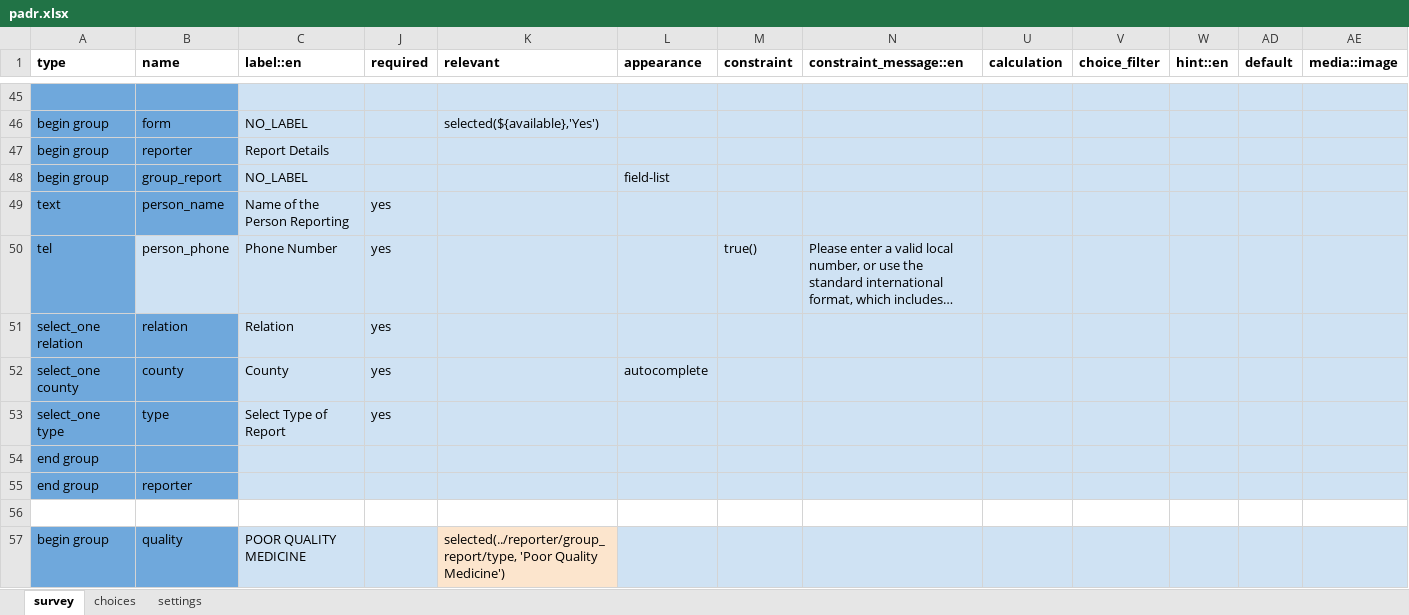
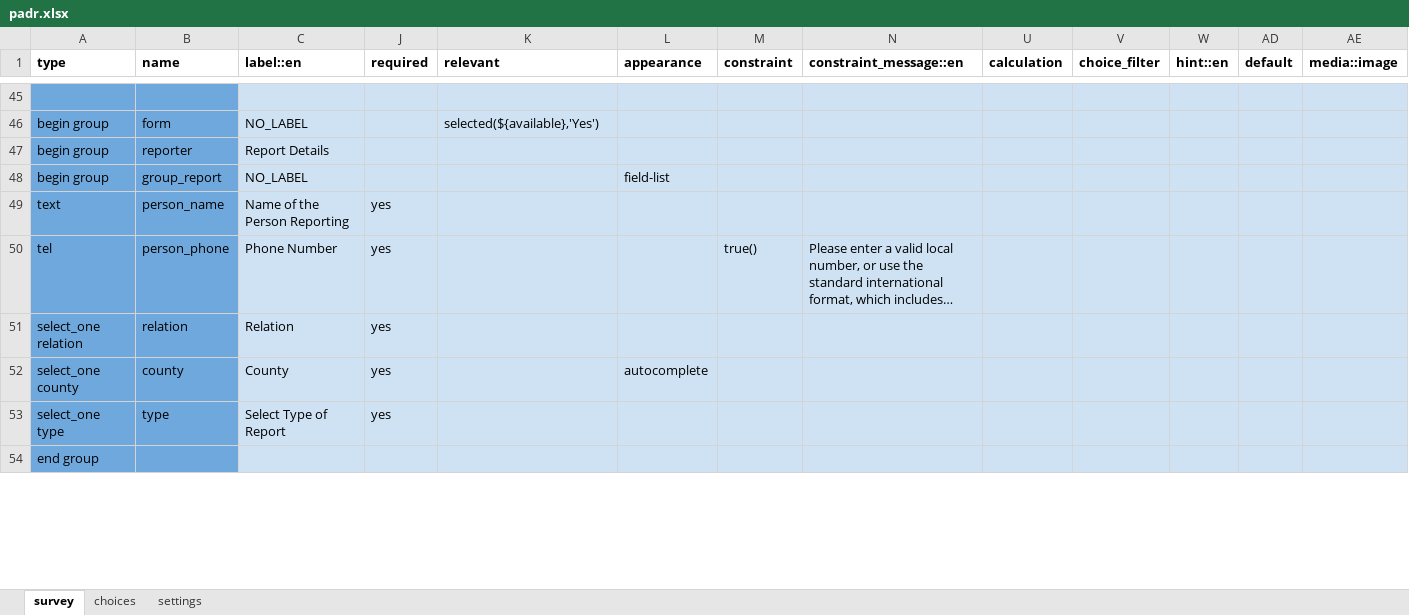
Before and after one commit to medic/cht-accelerator, an Excel workbook: IntelliSOFT/Example CHT application/cht_pvers/forms/app/padr.xlsx, sheet survey, drawn as a sheet; only a part is shown, gaps mark what is left out; long unchanged cells end in …; values as stored, in another font and other column widths than the file's, no borders; charts and pictures not drawn; rows hold the shown columns only; the diff covers the shown part only; the diff names each change by its address in the sheet, - before the commit and + after, or states it on an @@ line.

```diff
--- a/IntelliSOFT/Example CHT application/cht_pvers/forms/app/padr.xlsx (sheet survey)
+++ b/IntelliSOFT/Example CHT application/cht_pvers/forms/app/padr.xlsx (sheet survey)
-B50 fill: #CFE2F3
+B50 fill: #6FA8DC
-row 55: end group | reporter
-row 56: (empty)
-row 57: begin group | quality | POOR QUALITY MEDICINE |  | selected(../reporter/group_report/type, 'Poor Quality Medicine')
```
Also changed, not shown: 3 removed rows, 4 edited cells and cell formats elsewhere in this sheet, sheet choices, sheet settings, IntelliSOFT/Example CHT application/cht_pvers/forms/app/assessment.xlsx, 37 other files.
